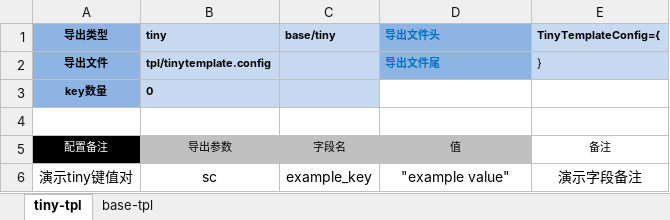
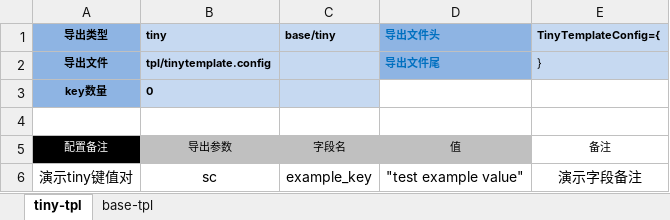
Before and after one commit to cnwillz/EgretSkynet, an Excel workbook: config/Template-模板.xlsx, sheet tiny-tpl, drawn as a sheet; values as stored, in another font and other column widths than the file's, no borders; the diff names each change by its address in the sheet, - before the commit and + after, or states it on an @@ line.

```diff
--- a/config/Template-模板.xlsx (sheet tiny-tpl)
+++ b/config/Template-模板.xlsx (sheet tiny-tpl)
-D6 (导出文件头): "example value"
+D6 (导出文件头): "test example value"
```
Also changed, not shown: 1 other file.
